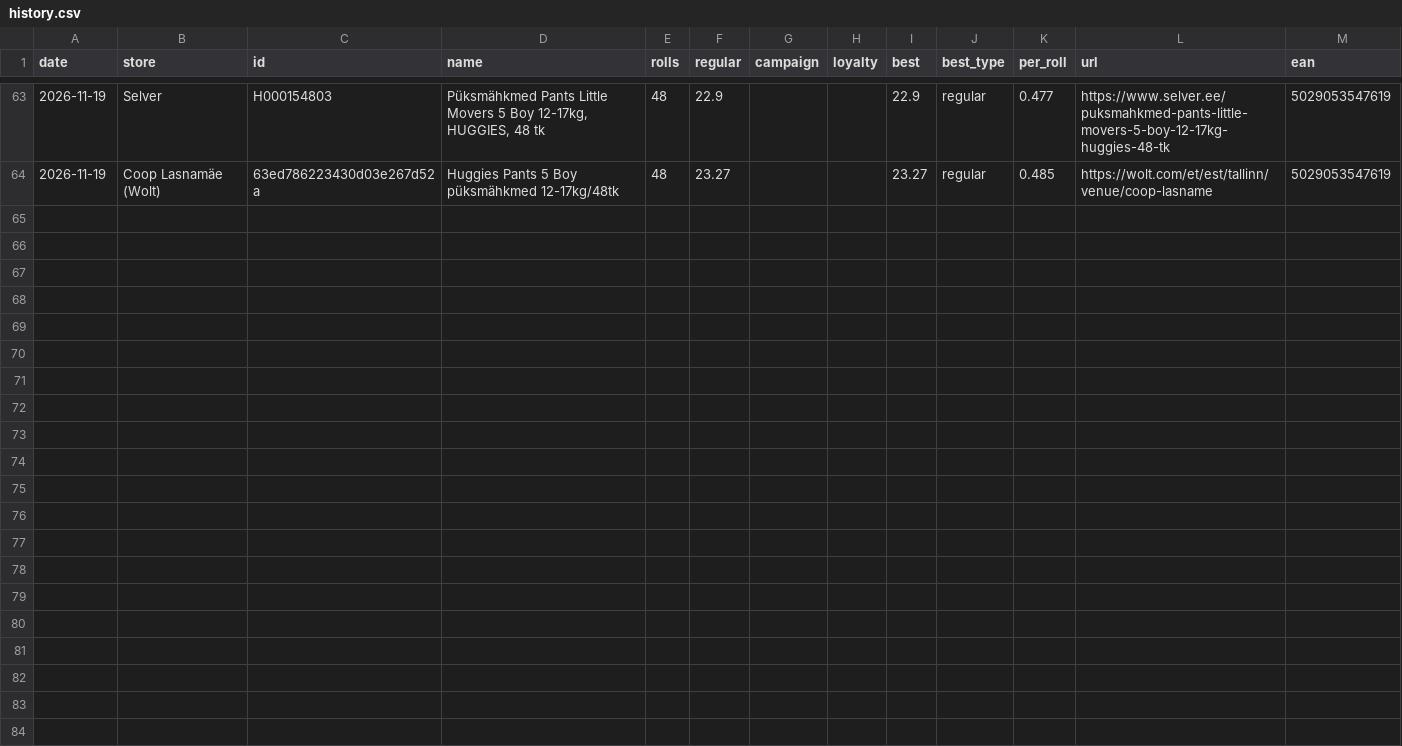
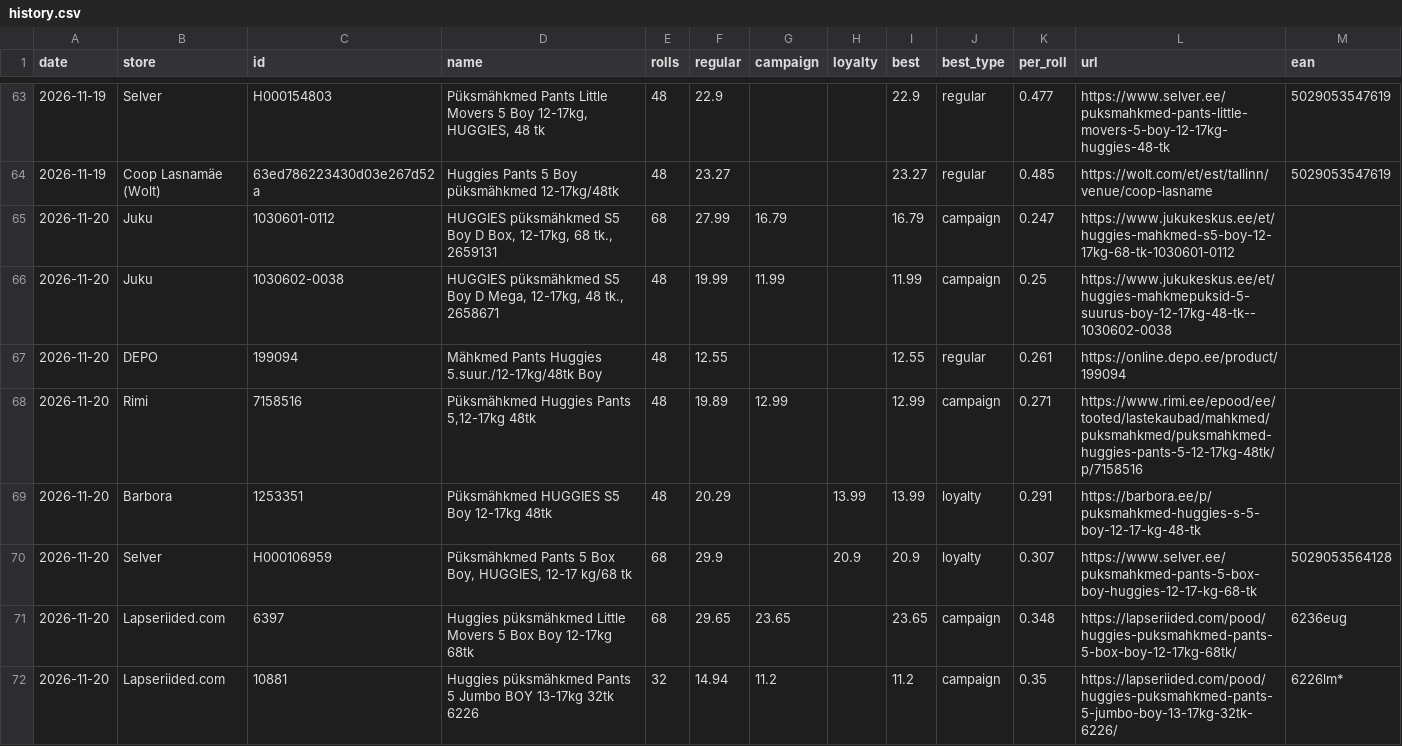
Before and after one commit to ivoarnover/zewa-tracker, a CSV file: docs/huggies/data/history.csv, drawn as a sheet; only a part is shown, gaps mark what is left out; the diff covers the shown part only.

```diff
--- a/docs/huggies/data/history.csv
+++ b/docs/huggies/data/history.csv
@@ -64 +64,9 @@ date,store,id,name,rolls,regular,campaign,loyalty,best,best_type,per_roll,url,ea
 2026-11-19,Coop Lasnamäe (Wolt),63ed786223430d03e267d52a,Huggies Pants 5 Boy püksmähkmed 12-17kg/48tk,48,23.27,,,23.27,regular,0.485,https://wolt.com/et/est/tallinn/venue/coop-lasname,5029053547619
+2026-11-20,Juku,1030601-0112,"HUGGIES püksmähkmed S5 Boy D Box, 12-17kg, 68 tk., 2659131",68,27.99,16.79,,16.79,campaign,0.247,https://www.jukukeskus.ee/et/huggies-mahkmed-s5-boy-12-17kg-68-tk-1030601-0112,
+2026-11-20,Juku,1030602-0038,"HUGGIES püksmähkmed S5 Boy D Mega, 12-17kg, 48 tk., 2658671",48,19.99,11.99,,11.99,campaign,0.25,https://www.jukukeskus.ee/et/huggies-mahkmepuksid-5-suurus-boy-12-17kg-48-tk--1030602-0038,
+2026-11-20,DEPO,199094,Mähkmed Pants Huggies 5.suur./12-17kg/48tk Boy,48,12.55,,,12.55,regular,0.261,https://online.depo.ee/product/199094,
+2026-11-20,Rimi,7158516,"Püksmähkmed Huggies Pants 5,12-17kg 48tk",48,19.89,12.99,,12.99,campaign,0.271,https://www.rimi.ee/epood/ee/tooted/lastekaubad/mahkmed/puksmahkmed/puksmahkmed-huggies-pants-5-12-17kg-48tk/p/7158516,
+2026-11-20,Barbora,1253351,Püksmähkmed HUGGIES S5 Boy 12-17kg 48tk,48,20.29,,13.99,13.99,loyalty,0.291,https://barbora.ee/p/puksmahkmed-huggies-s-5-boy-12-17-kg-48-tk,
+2026-11-20,Selver,H000106959,"Püksmähkmed Pants 5 Box Boy, HUGGIES, 12-17 kg/68 tk",68,29.9,,20.9,20.9,loyalty,0.307,https://www.selver.ee/puksmahkmed-pants-5-box-boy-huggies-12-17-kg-68-tk,5029053564128
+2026-11-20,Lapseriided.com,6397,Huggies püksmähkmed Little Movers 5 Box Boy 12-17kg 68tk,68,29.65,23.65,,23.65,campaign,0.348,https://lapseriided.com/pood/huggies-puksmahkmed-pants-5-box-boy-12-17kg-68tk/,6236eug
+2026-11-20,Lapseriided.com,10881,Huggies püksmähkmed Pants 5 Jumbo BOY 13-17kg 32tk 6226,32,14.94,11.2,,11.2,campaign,0.35,https://lapseriided.com/pood/huggies-puksmahkmed-pants-5-jumbo-boy-13-17kg-32tk-6226/,6226lm*
```
Also changed, not shown: 7 added rows elsewhere in this file, docs/data/history.csv, 4 other files.
